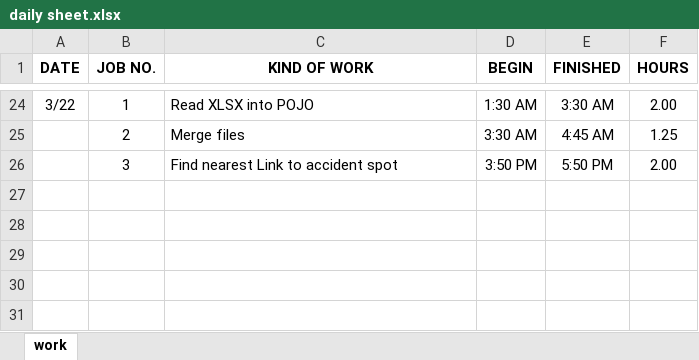
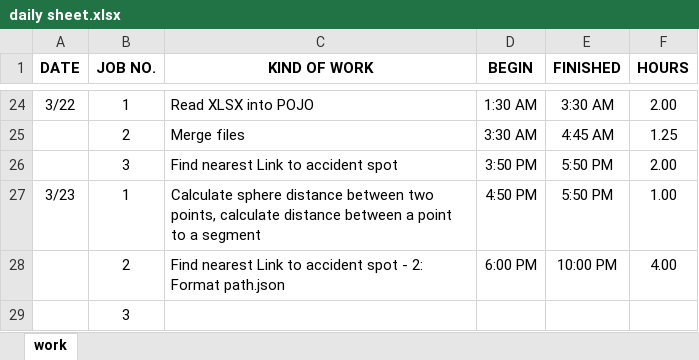
Before and after one commit to ankouichi/TRL, an Excel workbook: doc/daily sheet.xlsx, sheet work, drawn as a sheet; only a part is shown, gaps mark what is left out; values as stored, in another font and other column widths than the file's, no borders; the diff names each change by its address in the sheet, - before the commit and + after, or states it on an @@ line.

Commit message:
write JSON to file

```diff
--- a/doc/daily sheet.xlsx (sheet work)
+++ b/doc/daily sheet.xlsx (sheet work)
+row 27: 3/23 | 1 | Calculate sphere distance between two points, calculate distance between a point to a segment | 4:50 PM | 5:50 PM | 1.00
+row 28:  | 2 | Find nearest Link to accident spot - 2: Format path.json | 6:00 PM | 10:00 PM | 4.00
+row 29:  | 3
```
Also changed, not shown: 7 other files.
